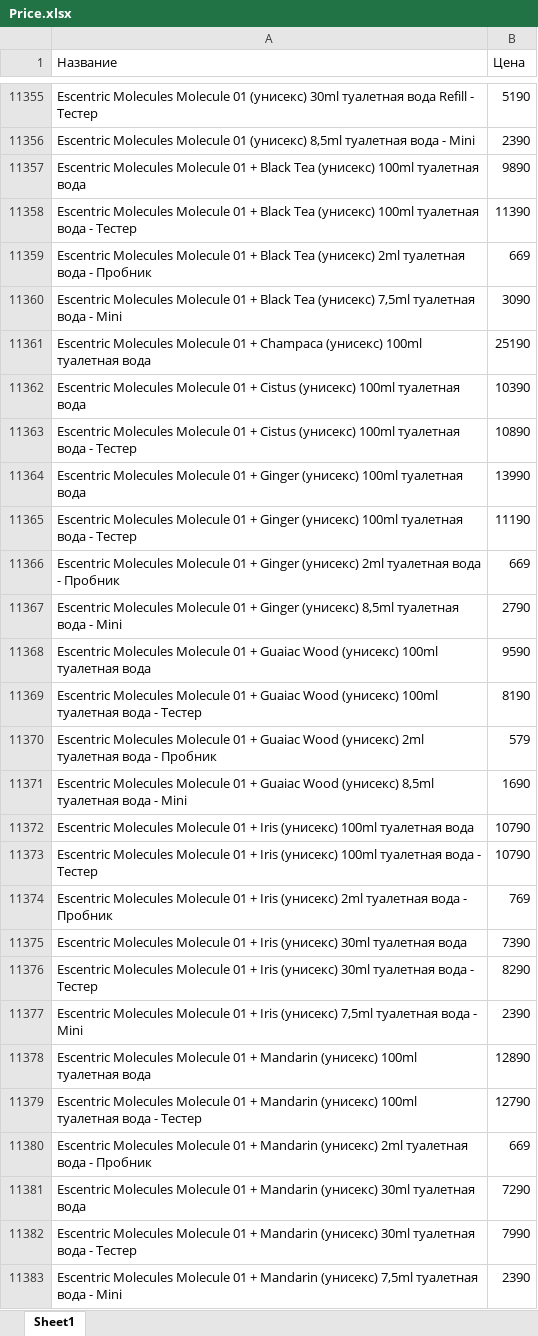
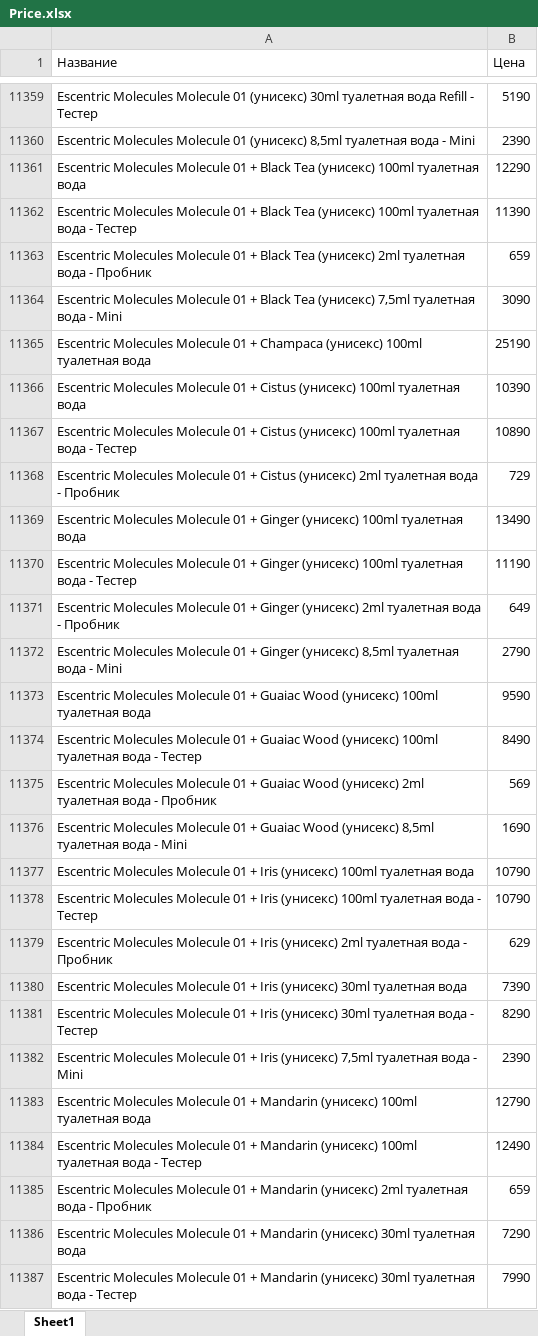
Before and after one commit to nikitabratischev/files, an Excel workbook: Price.xlsx, sheet Sheet1, drawn as a sheet; only a part is shown, gaps mark what is left out; the shorter side is filled out with more unchanged rows; values as stored, in another font and other column widths than the file's, no borders; addresses are those after the commit; the diff covers the shown part only; the diff names each change by its address in the sheet, - before the commit and + after, or states it on an @@ line.

```diff
--- a/Price.xlsx (sheet Sheet1)
+++ b/Price.xlsx (sheet Sheet1)
-B11361 (Цена): 9890
+B11361 (Цена): 12290
-B11363 (Цена): 669
+B11363 (Цена): 659
+row 11368: Escentric Molecules Molecule 01 + Cistus (унисекс) 2ml туалетная вода - Пробник | 729
-B11369 (Цена): 13990
+B11369 (Цена): 13490
-B11371 (Цена): 669
+B11371 (Цена): 649
-B11374 (Цена): 8190
+B11374 (Цена): 8490
-B11375 (Цена): 579
+B11375 (Цена): 569
-B11379 (Цена): 769
+B11379 (Цена): 629
-B11383 (Цена): 12890
+B11383 (Цена): 12790
-B11384 (Цена): 12790
+B11384 (Цена): 12490
-B11385 (Цена): 669
+B11385 (Цена): 659
```
Also changed, not shown: 133 added rows, 148 removed rows and 632 edited cells elsewhere in this sheet.
